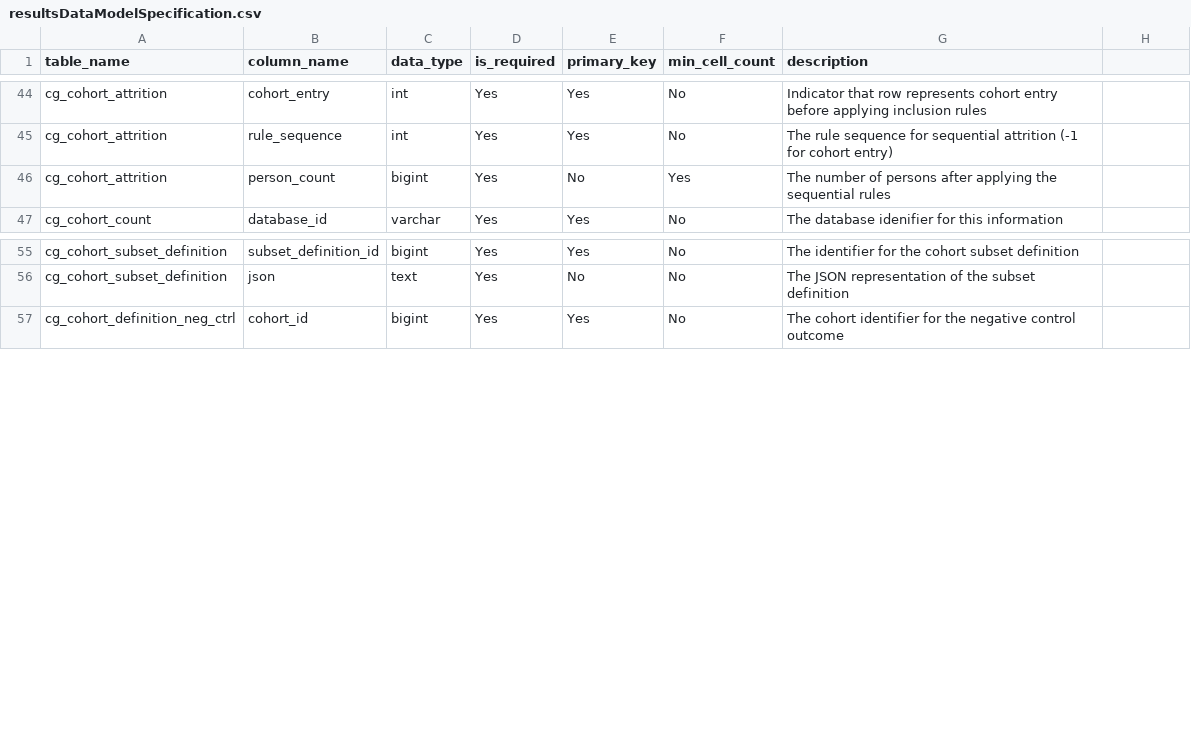
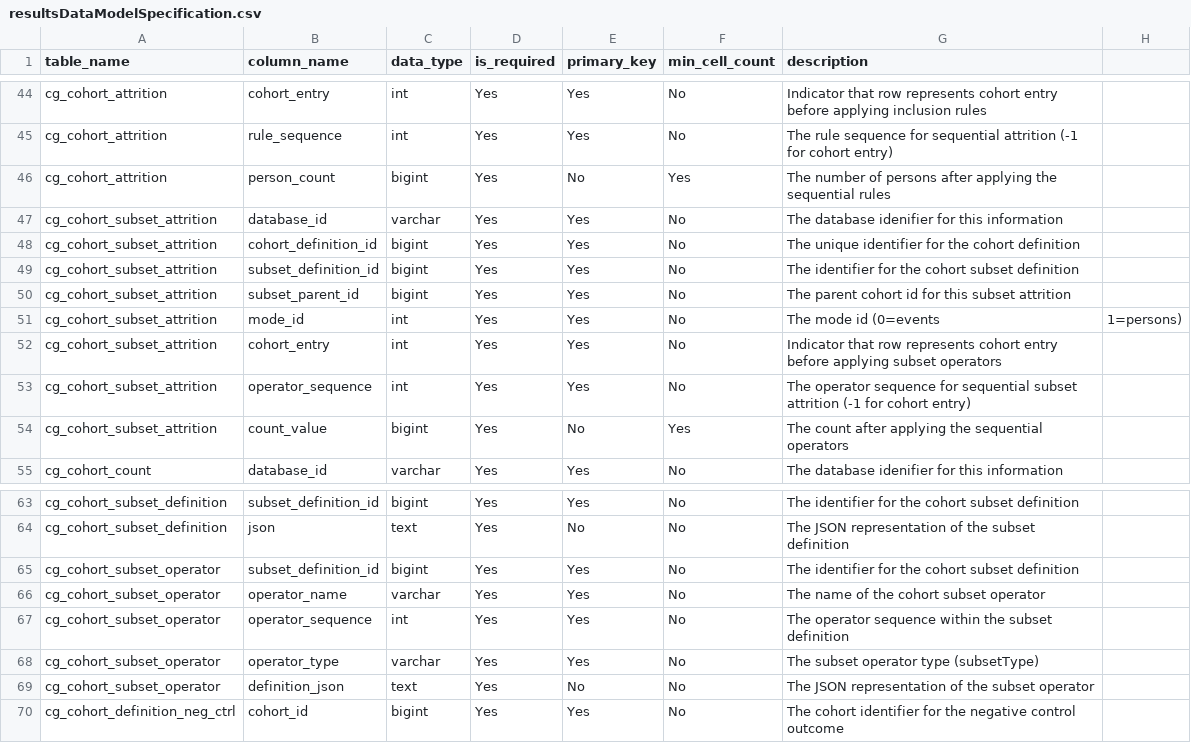
Before and after one commit to OHDSI/CohortGenerator, a CSV file: inst/csv/resultsDataModelSpecification.csv, drawn as a sheet; only a part is shown, gaps mark what is left out; the diff names each change by its address in the sheet, - before the commit and + after, or states it on an @@ line.

Commit message:
Cohort subset attrition (#269)
* Initial implementation

* Export cohort subset operator names

* Use operator name in exported results and update testing data

* Add cohort_attrition_mode lookup table to results data model

* private function to make code flow more readable

* Externalize subset attrition SQL and add comment for looping logic

* Remove `cg_cohort_attrition_mode` from results data model

* Regenerate testing data

* Add missing function to _pkgdown.yml

---------

Co-authored-by: jgilber2 <jgilber2@its.jnj.com>

```diff
--- a/inst/csv/resultsDataModelSpecification.csv
+++ b/inst/csv/resultsDataModelSpecification.csv
+row 47: cg_cohort_subset_attrition | database_id | varchar | Yes | Yes | No | The database idenifier for this information
+row 48: cg_cohort_subset_attrition | cohort_definition_id | bigint | Yes | Yes | No | The unique identifier for the cohort definition
+row 49: cg_cohort_subset_attrition | subset_definition_id | bigint | Yes | Yes | No | The identifier for the cohort subset definition
+row 50: cg_cohort_subset_attrition | subset_parent_id | bigint | Yes | Yes | No | The parent cohort id for this subset attrition
+row 51: cg_cohort_subset_attrition | mode_id | int | Yes | Yes | No | The mode id (0=events | 1=persons)
+row 52: cg_cohort_subset_attrition | cohort_entry | int | Yes | Yes | No | Indicator that row represents cohort entry before applying subset operators
+row 53: cg_cohort_subset_attrition | operator_sequence | int | Yes | Yes | No | The operator sequence for sequential subset attrition (-1 for cohort entry)
+row 54: cg_cohort_subset_attrition | count_value | bigint | Yes | No | Yes | The count after applying the sequential operators
+row 65: cg_cohort_subset_operator | subset_definition_id | bigint | Yes | Yes | No | The identifier for the cohort subset definition
+row 66: cg_cohort_subset_operator | operator_name | varchar | Yes | Yes | No | The name of the cohort subset operator
+row 67: cg_cohort_subset_operator | operator_sequence | int | Yes | Yes | No | The operator sequence within the subset definition
+row 68: cg_cohort_subset_operator | operator_type | varchar | Yes | Yes | No | The subset operator type (subsetType)
+row 69: cg_cohort_subset_operator | definition_json | text | Yes | No | No | The JSON representation of the subset operator
```
Also changed, not shown: 15 other files.
